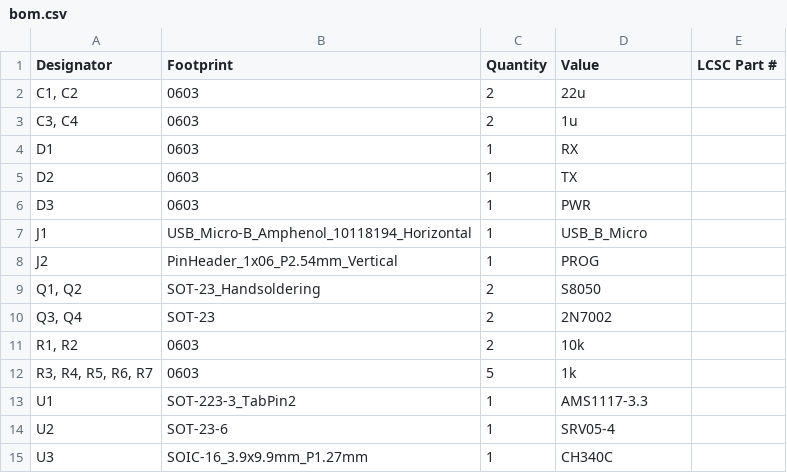
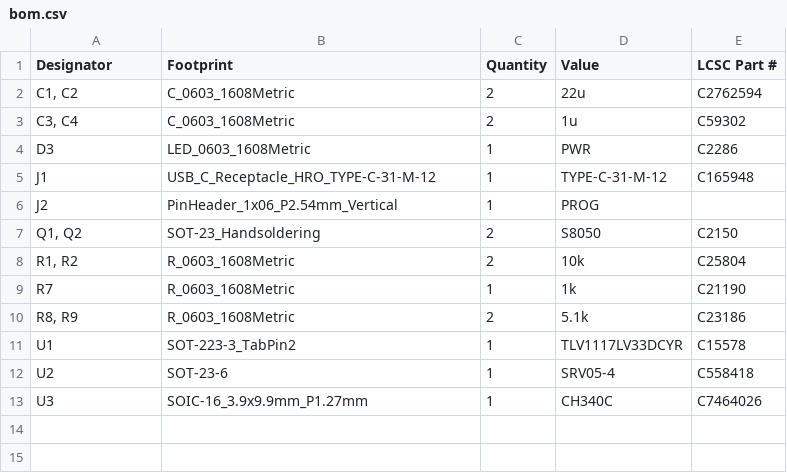
Before and after one commit to nuclearcat/ESPFLASHER, a CSV file: production/bom.csv, drawn as a sheet.

```diff
--- a/production/bom.csv
+++ b/production/bom.csv
@@ -1,15 +1,13 @@
 Designator,Footprint,Quantity,Value,LCSC Part #
-"C1, C2",0603,2,22u,
-"C3, C4",0603,2,1u,
-D1,0603,1,RX,
-D2,0603,1,TX,
-D3,0603,1,PWR,
-J1,USB_Micro-B_Amphenol_10118194_Horizontal,1,USB_B_Micro,
+"C1, C2",C_0603_1608Metric,2,22u,C2762594
+"C3, C4",C_0603_1608Metric,2,1u,C59302
+D3,LED_0603_1608Metric,1,PWR,C2286
+J1,USB_C_Receptacle_HRO_TYPE-C-31-M-12,1,TYPE-C-31-M-12,C165948
 J2,PinHeader_1x06_P2.54mm_Vertical,1,PROG,
-"Q1, Q2",SOT-23_Handsoldering,2,S8050,
-"Q3, Q4",SOT-23,2,2N7002,
-"R1, R2",0603,2,10k,
-"R3, R4, R5, R6, R7",0603,5,1k,
-U1,SOT-223-3_TabPin2,1,AMS1117-3.3,
-U2,SOT-23-6,1,SRV05-4,
-U3,SOIC-16_3.9x9.9mm_P1.27mm,1,CH340C,
+"Q1, Q2",SOT-23_Handsoldering,2,S8050,C2150
+"R1, R2",R_0603_1608Metric,2,10k,C25804
+R7,R_0603_1608Metric,1,1k,C21190
+"R8, R9",R_0603_1608Metric,2,5.1k,C23186
+U1,SOT-223-3_TabPin2,1,TLV1117LV33DCYR,C15578
+U2,SOT-23-6,1,SRV05-4,C558418
+U3,SOIC-16_3.9x9.9mm_P1.27mm,1,CH340C,C7464026
```
Also changed, not shown: jlcpcb/assembly/BOM-ESPFLASHER.csv, jlcpcb/assembly/POS-ESPFLASHER.csv, 21 other files.
